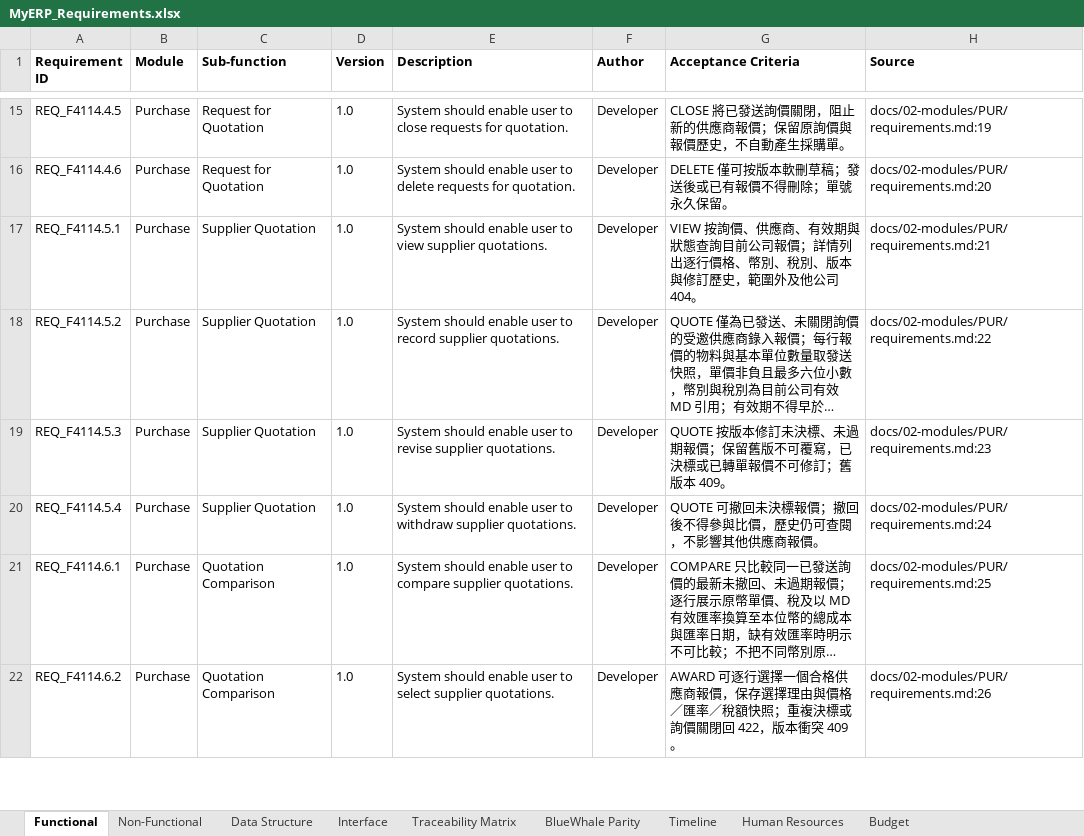
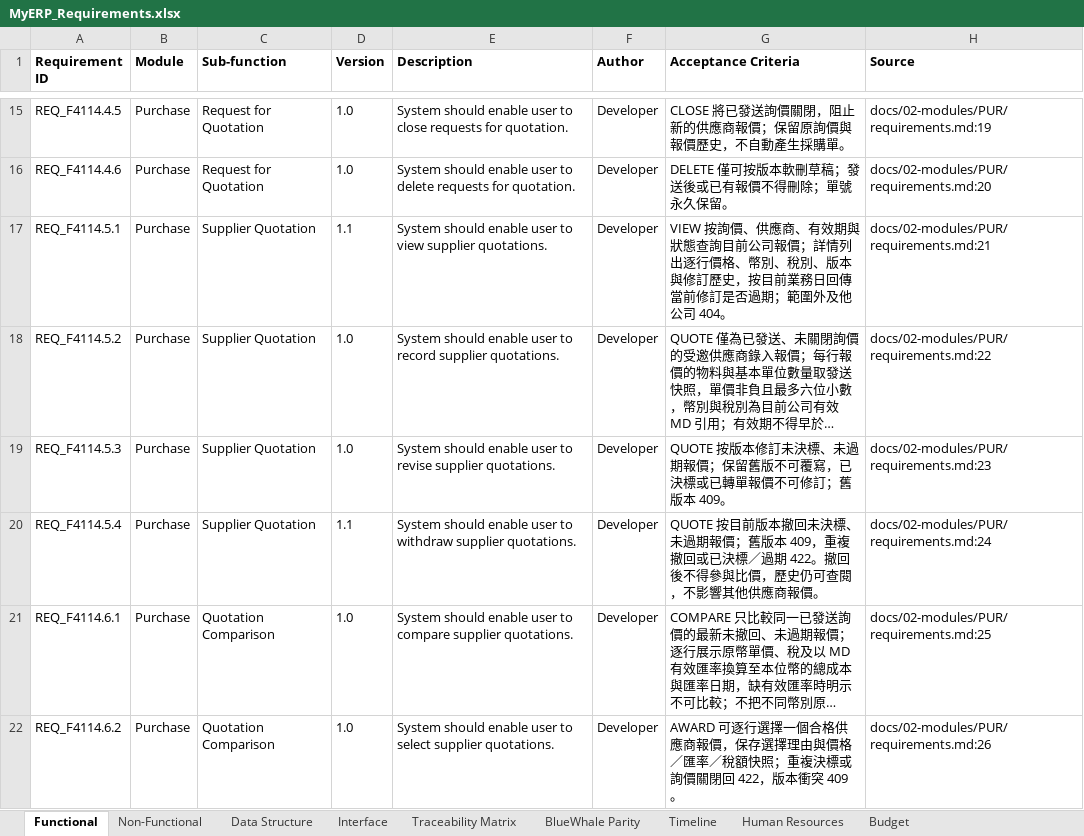
Before and after one commit to snowwhite10/MyERP, an Excel workbook: docs/99-output/MyERP_Requirements.xlsx, sheet Functional, drawn as a sheet; only a part is shown, gaps mark what is left out; long unchanged cells end in …; values as stored, in another font and other column widths than the file's, no borders; the diff names each change by its address in the sheet, - before the commit and + after, or states it on an @@ line.

```diff
--- a/docs/99-output/MyERP_Requirements.xlsx (sheet Functional)
+++ b/docs/99-output/MyERP_Requirements.xlsx (sheet Functional)
-D17 (Version): 1.0
+D17 (Version): 1.1
-G17 (Acceptance Criteria): …訂歷史，範圍外及…
+G17 (Acceptance Criteria): …訂歷史，按目前業務日回傳當前修訂是否過期；範圍外及…
-D20 (Version): 1.0
+D20 (Version): 1.1
-G20 (Acceptance Criteria): QUOTE 可撤回未決標報價；撤回後不…
+G20 (Acceptance Criteria): QUOTE 按目前版本撤回未決標、未過期報價；舊版本 409，重複撤回或已決標／過期 422。撤回後不…
```
Also changed, not shown: 16 other files.
